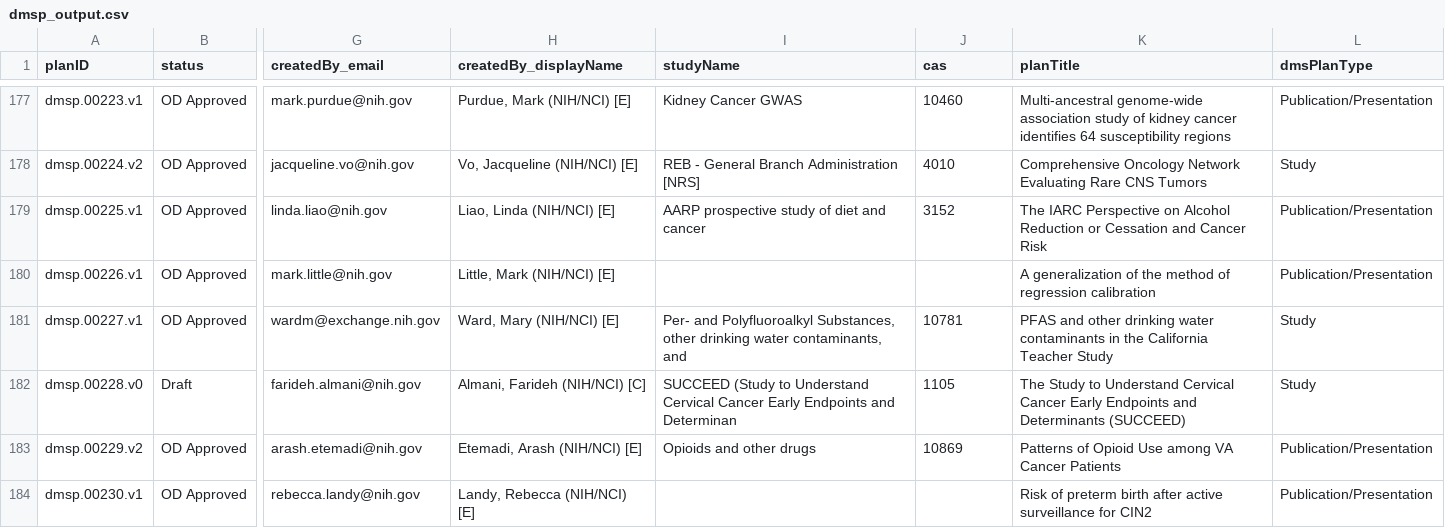
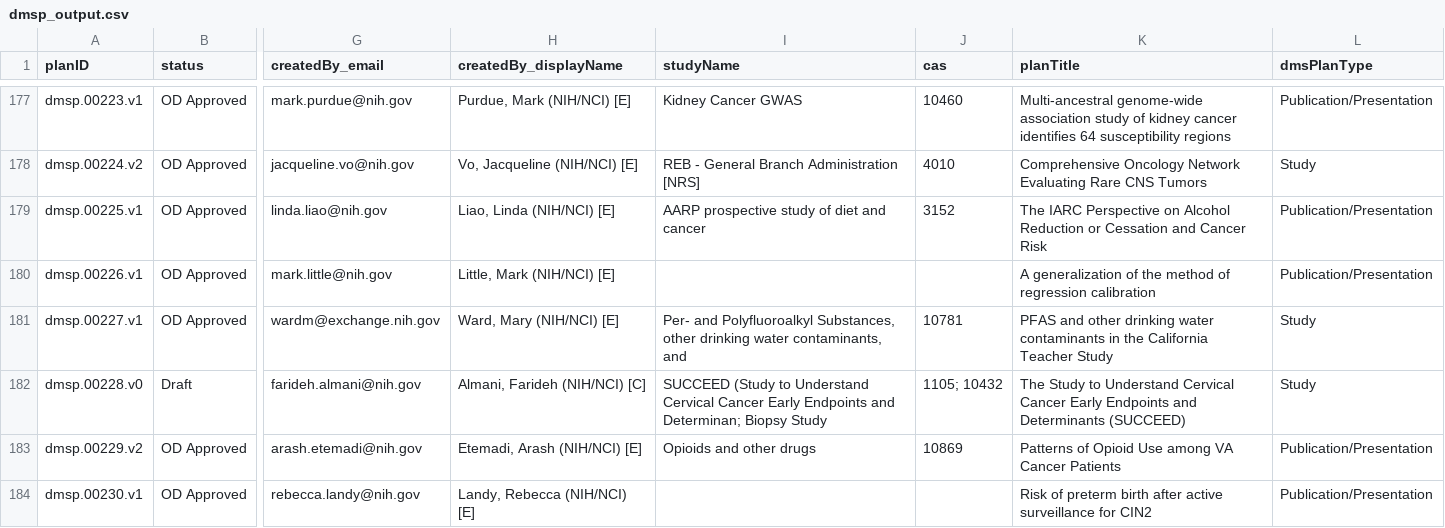
Before and after one commit to episphere/dataplatform, a CSV file: imports/dmsp_output.csv, drawn as a sheet; only a part is shown, gaps mark what is left out; the diff covers the shown part only; the diff names each change by its address in the sheet, - before the commit and + after, or states it on an @@ line.

```diff
--- a/imports/dmsp_output.csv
+++ b/imports/dmsp_output.csv
-I182 (studyName): …Endpoints and Determinan
+I182 (studyName): …Endpoints and Determinan; Biopsy Study
-J182 (cas): 1105
+J182 (cas): 1105; 10432
```
Also changed, not shown: 8 added rows and 8 edited cells elsewhere in this file.
